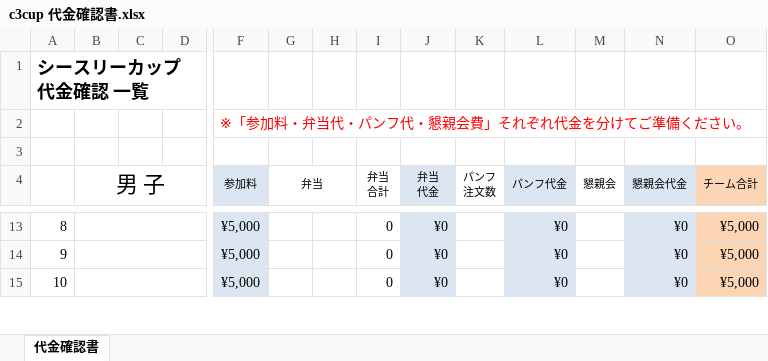
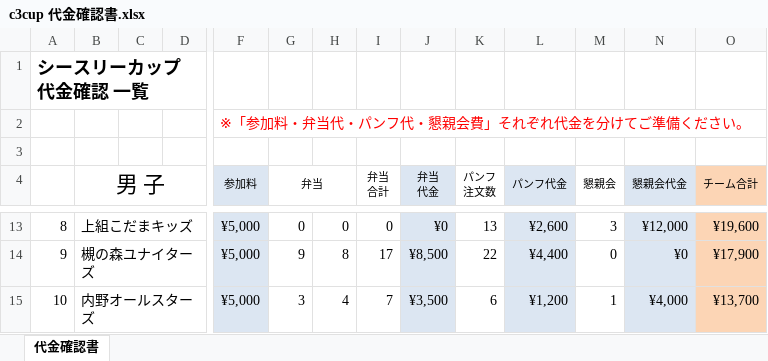
Before and after one commit to glambizm/wisusb, an Excel workbook: 平成31年度/シースリーカップ/c3cup 代金確認書.xlsx, sheet 代金確認書, drawn as a sheet; only a part is shown, gaps mark what is left out; values as stored, in another font and other column widths than the file's, no borders; the diff covers the shown part only; the diff names each change by its address in the sheet, - before the commit and + after, or states it on an @@ line.

```diff
--- a/平成31年度/シースリーカップ/c3cup 代金確認書.xlsx (sheet 代金確認書)
+++ b/平成31年度/シースリーカップ/c3cup 代金確認書.xlsx (sheet 代金確認書)
-B13 (男 子): (empty)
+B13 (男 子): 上組こだまキッズ
-G13 (弁当): (empty)
+G13 (弁当): 0
-H13: (empty)
+H13: 0
-K13 (パンフ 注文数): (empty)
+K13 (パンフ 注文数): 13
-L13 (パンフ代金): ¥0
+L13 (パンフ代金): ¥2,600
-M13 (懇親会): (empty)
+M13 (懇親会): 3
-N13 (懇親会代金): ¥0
+N13 (懇親会代金): ¥12,000
-O13 (チーム合計): ¥5,000
+O13 (チーム合計): ¥19,600
-B14 (男 子): (empty)
+B14 (男 子): 槻の森ユナイターズ
-G14 (弁当): (empty)
+G14 (弁当): 9
-H14: (empty)
+H14: 8
-I14 (弁当 合計): 0
+I14 (弁当 合計): 17
-J14 (弁当 代金): ¥0
+J14 (弁当 代金): ¥8,500
-K14 (パンフ 注文数): (empty)
+K14 (パンフ 注文数): 22
-L14 (パンフ代金): ¥0
+L14 (パンフ代金): ¥4,400
-M14 (懇親会): (empty)
+M14 (懇親会): 0
-O14 (チーム合計): ¥5,000
+O14 (チーム合計): ¥17,900
-B15 (男 子): (empty)
+B15 (男 子): 内野オールスターズ
-G15 (弁当): (empty)
+G15 (弁当): 3
-H15: (empty)
+H15: 4
-I15 (弁当 合計): 0
+I15 (弁当 合計): 7
-J15 (弁当 代金): ¥0
+J15 (弁当 代金): ¥3,500
-K15 (パンフ 注文数): (empty)
+K15 (パンフ 注文数): 6
-L15 (パンフ代金): ¥0
+L15 (パンフ代金): ¥1,200
-M15 (懇親会): (empty)
+M15 (懇親会): 1
-N15 (懇親会代金): ¥0
+N15 (懇親会代金): ¥4,000
-O15 (チーム合計): ¥5,000
+O15 (チーム合計): ¥13,700
```
Also changed, not shown: 91 edited cells elsewhere in this sheet, 平成31年度/シースリーカップ/4.参加チームメンバー表/シースリーカップ メンバー表(内野オールスターズ）.xlsx, 平成31年度/シースリーカップ/4.参加チームメンバー表/シースリーカップ メンバー表（上組こだまキッズ）.xlsx, 11 other files.
